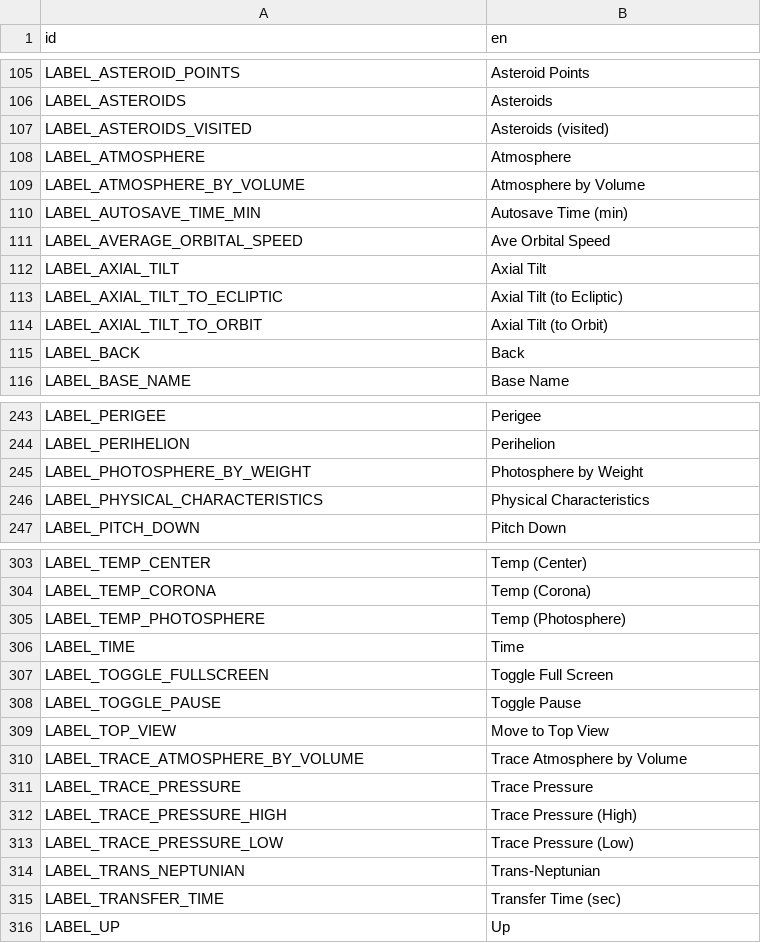
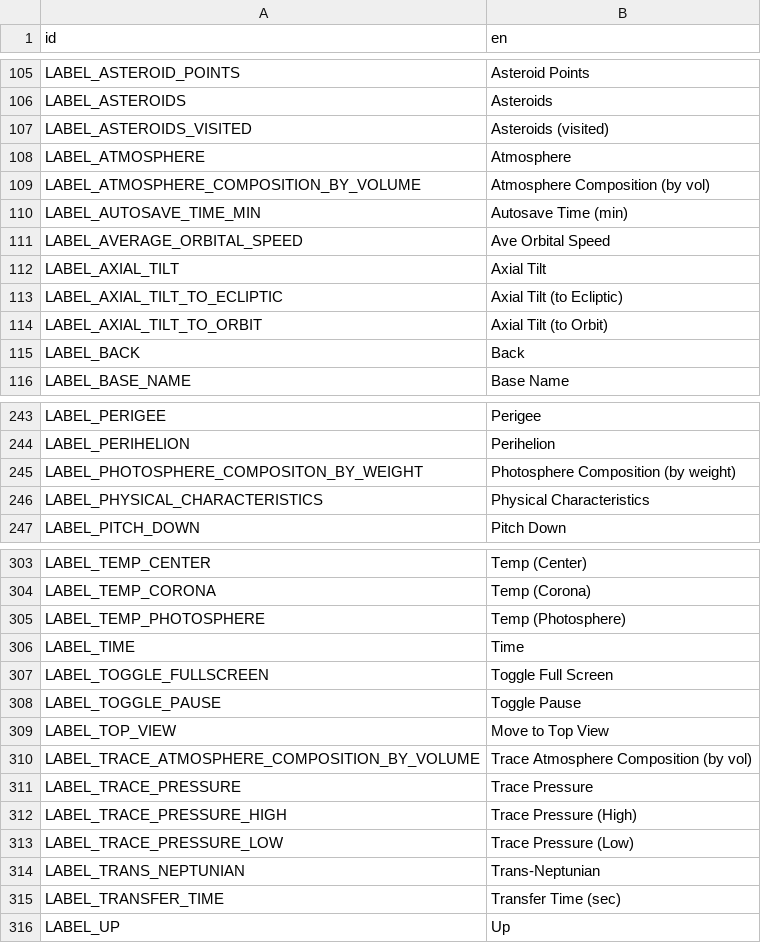
Before and after one commit to ivoyager/ivoyager_core, a CSV file: data/text/gui_text.csv, drawn as a sheet; only a part is shown, gaps mark what is left out.

Commit message:
Added IVSelectionDataFoldable; begin wiki system overhaul

```diff
--- a/data/text/gui_text.csv
+++ b/data/text/gui_text.csv
@@ -108,3 +108,3 @@ LABEL_ASTEROIDS_VISITED,Asteroids (visited)
 LABEL_ATMOSPHERE,Atmosphere
-LABEL_ATMOSPHERE_BY_VOLUME,Atmosphere by Volume
+LABEL_ATMOSPHERE_COMPOSITION_BY_VOLUME,Atmosphere Composition (by vol)
 LABEL_AUTOSAVE_TIME_MIN,Autosave Time (min)
@@ -244,3 +244,3 @@ LABEL_PERIGEE,Perigee
 LABEL_PERIHELION,Perihelion
-LABEL_PHOTOSPHERE_BY_WEIGHT,Photosphere by Weight
+LABEL_PHOTOSPHERE_COMPOSITON_BY_WEIGHT,Photosphere Composition (by weight)
 LABEL_PHYSICAL_CHARACTERISTICS,Physical Characteristics
@@ -309,3 +309,3 @@ LABEL_TOGGLE_PAUSE,Toggle Pause
 LABEL_TOP_VIEW,Move to Top View
-LABEL_TRACE_ATMOSPHERE_BY_VOLUME,Trace Atmosphere by Volume
+LABEL_TRACE_ATMOSPHERE_COMPOSITION_BY_VOLUME,Trace Atmosphere Composition (by vol)
 LABEL_TRACE_PRESSURE,Trace Pressure
```
Also changed, not shown: data/solar_system/wiki_extras.tsv, 22 other files.
